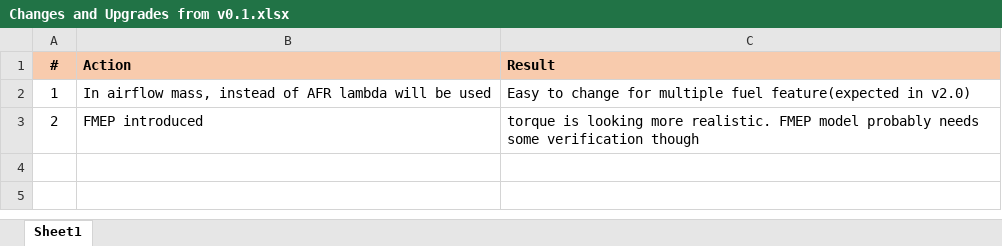
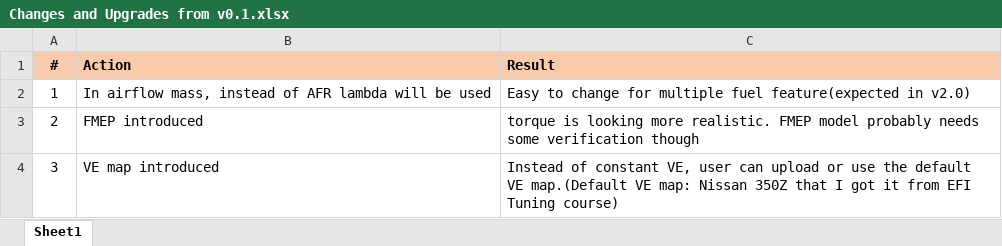
Before and after one commit to Jaegarr/Virtual-Engine-Test-Bench_WIP, an Excel workbook: v0.5_Steady_State_Mapping/Changes and Upgrades from v0.1.xlsx, sheet Sheet1, drawn as a sheet; values as stored, in another font and other column widths than the file's, no borders; the diff names each change by its address in the sheet, - before the commit and + after, or states it on an @@ line.

```diff
--- a/v0.5_Steady_State_Mapping/Changes and Upgrades from v0.1.xlsx (sheet Sheet1)
+++ b/v0.5_Steady_State_Mapping/Changes and Upgrades from v0.1.xlsx (sheet Sheet1)
+row 4: 3 | VE map introduced | Instead of constant VE, user can upload or use the default VE map.(Default VE map: Nissan 350Z that I got it from EFI Tuning course)
```
Also changed, not shown: 2 other files.
